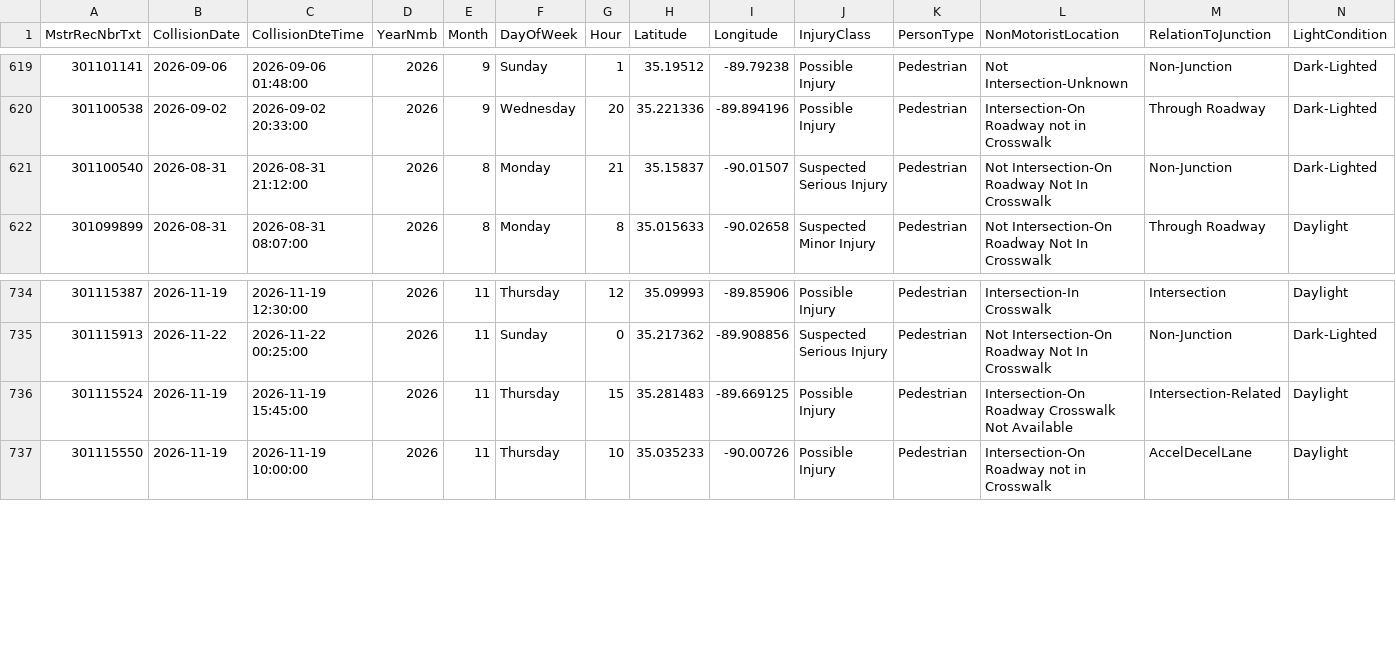
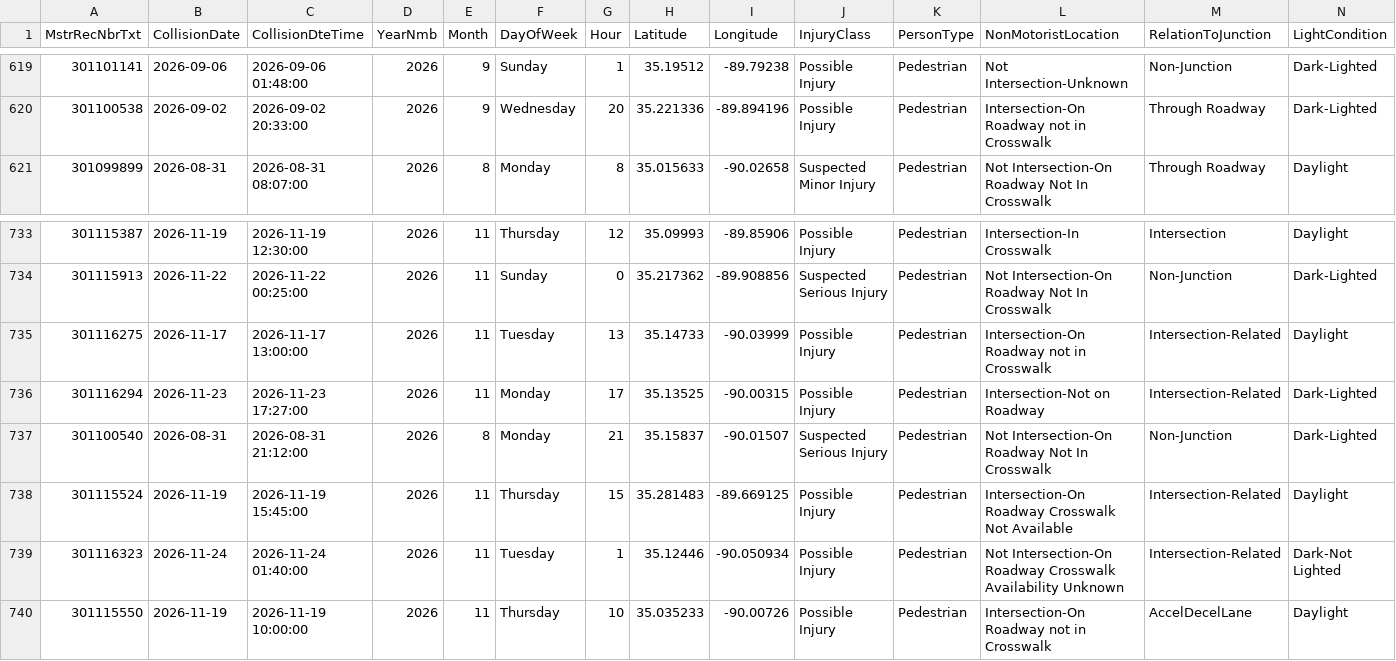
Before and after one commit to sdesai25unc/Memphis-Pedestrian-Incident-Context-Visualizer, a CSV file: data/processed/shelby_crashes_classified.csv, drawn as a sheet; only a part is shown, gaps mark what is left out; rows hold the shown columns only; the diff names each change by its address in the sheet, - before the commit and + after, or states it on an @@ line.

```diff
--- a/data/processed/shelby_crashes_classified.csv
+++ b/data/processed/shelby_crashes_classified.csv
+row 735: 301116275 | 2026-11-17 | 2026-11-17 13:00:00 | 2026 | 11 | Tuesday | 13 | 35.14733 | -90.03999 | Possible Injury | Pedestrian | Intersection-On Roadway not in Crosswalk | Intersection-Related | Daylight
+row 736: 301116294 | 2026-11-23 | 2026-11-23 17:27:00 | 2026 | 11 | Monday | 17 | 35.13525 | -90.00315 | Possible Injury | Pedestrian | Intersection-Not on Roadway | Intersection-Related | Dark-Lighted
@@ row 621 moved to row 737: 301100540 @@
+row 739: 301116323 | 2026-11-24 | 2026-11-24 01:40:00 | 2026 | 11 | Tuesday | 1 | 35.12446 | -90.050934 | Possible Injury | Pedestrian | Not Intersection-On Roadway Crosswalk Availability Unknown | Intersection-Related | Dark-Not Lighted
```
Also changed, not shown: data/processed/shelby_crashes_classified_seg.csv, data/processed/shelby_crashes_final.csv, 18 other files.
